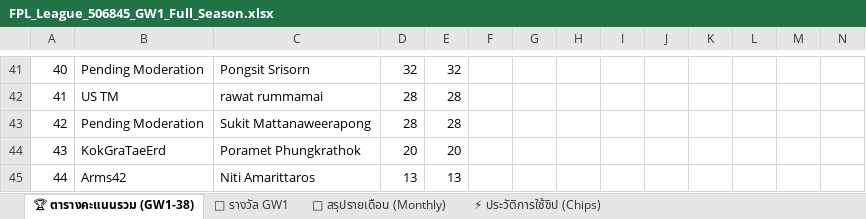
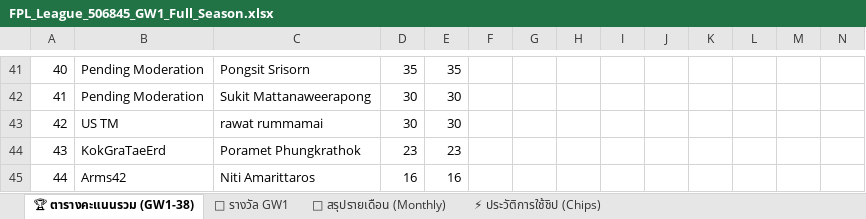
Before and after one commit to benzchill36/FPL-ChongkhoBaion, an Excel workbook: FPL_League_506845_GW1_Full_Season.xlsx, sheet 🏆 ตารางคะแนนรวม (GW1-38), drawn as a sheet; only a part is shown, gaps mark what is left out; values as stored, in another font and other column widths than the file's, no borders; removed rows and columns are numbered as before the commit, all else as after; rows hold the shown columns only; the diff covers the shown part only; the diff names each change by its address in the sheet, - before the commit and + after, or states it on an @@ line.

```diff
--- a/FPL_League_506845_GW1_Full_Season.xlsx (sheet 🏆 ตารางคะแนนรวม (GW1-38))
+++ b/FPL_League_506845_GW1_Full_Season.xlsx (sheet 🏆 ตารางคะแนนรวม (GW1-38))
@@ column A renumbered between rows 10 and 42 @@
-D41: 32
+D41: 35
-E41: 32
+E41: 35
-row 42: 41 | US TM | rawat rummamai | 28 | 28
-D42: 28
+D42: 30
-E42: 28
+E42: 30
+row 43: 42 | US TM | rawat rummamai | 30 | 30
-D44: 20
+D44: 23
-E44: 20
+E44: 23
-D45: 13
+D45: 16
-E45: 13
+E45: 16
```
Also changed, not shown: 8 added rows, 8 removed rows, 4 moved rows and 8 edited cells elsewhere in this sheet, sheet 🎁 รางวัล GW1, sheet 📅 สรุปรายเดือน (Monthly), sheet ⚡ ประวัติการใช้ชิป (Chips), 5 other files.
